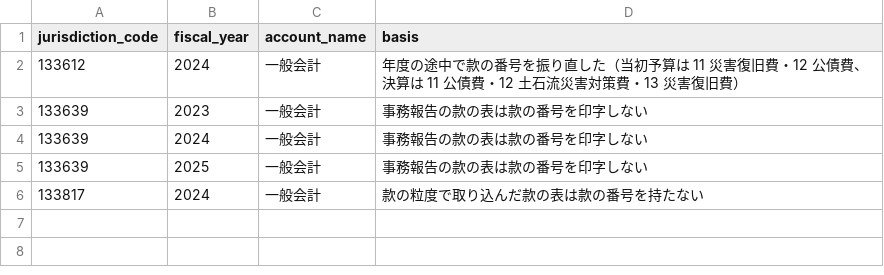
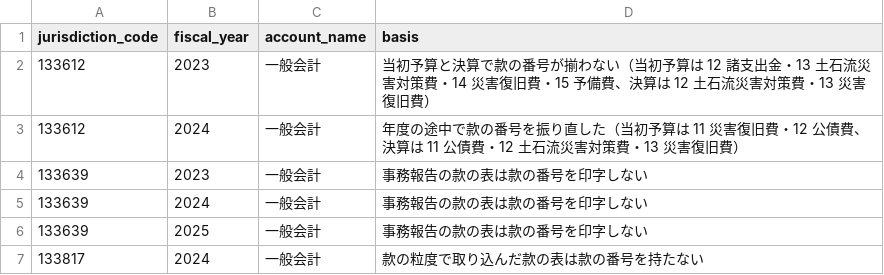
Before and after one commit to fudoki-hensansitu/fudoki, a CSV file: pipeline/dbt/seeds/fiscal/fiscal_kan_name_identity.csv, drawn as a sheet.

```diff
--- a/pipeline/dbt/seeds/fiscal/fiscal_kan_name_identity.csv
+++ b/pipeline/dbt/seeds/fiscal/fiscal_kan_name_identity.csv
@@ -1,2 +1,3 @@
 jurisdiction_code,fiscal_year,account_name,basis
+133612,2023,一般会計,当初予算と決算で款の番号が揃わない（当初予算は 12 諸支出金・13 土石流災害対策費・14 災害復旧費・15 予備費、決算は 12 土石流災害対策費・13 災害復旧費）
 133612,2024,一般会計,年度の途中で款の番号を振り直した（当初予算は 11 災害復旧費・12 公債費、決算は 11 公債費・12 土石流災害対策費・13 災害復旧費）
```
Also changed, not shown: 3 other files.
